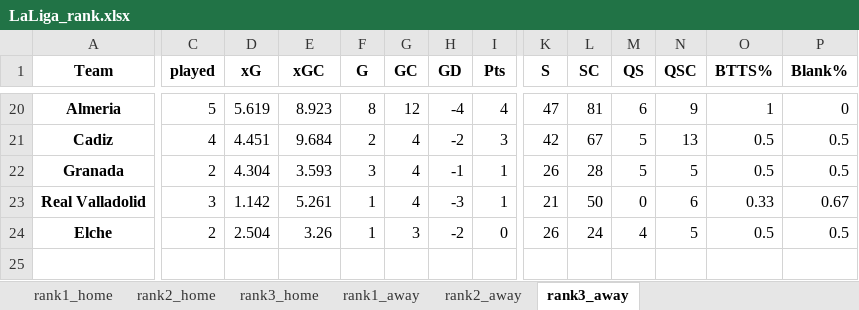
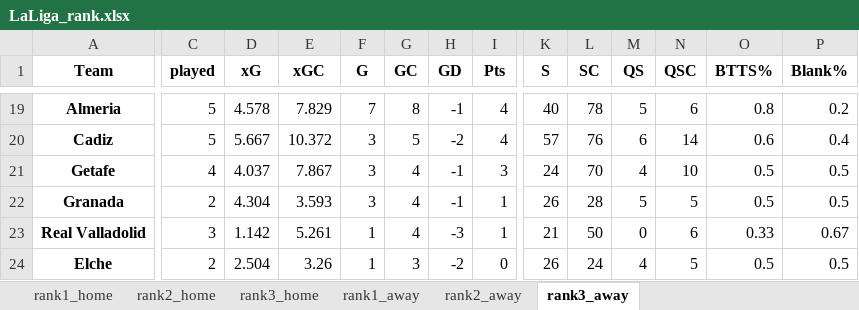
Before and after one commit to rpenn97/score_prediction_tool, an Excel workbook: Excel Dataframes, EDA and Predictive Modelling/LaLiga_rank.xlsx, sheet rank3_away, drawn as a sheet; only a part is shown, gaps mark what is left out; values as stored, in another font and other column widths than the file's, no borders; addresses are those after the commit; rows hold the shown columns only; the diff covers the shown part only; the diff names each change by its address in the sheet, - before the commit and + after, or states it on an @@ line.

```diff
--- a/Excel Dataframes, EDA and Predictive Modelling/LaLiga_rank.xlsx (sheet rank3_away)
+++ b/Excel Dataframes, EDA and Predictive Modelling/LaLiga_rank.xlsx (sheet rank3_away)
-D19 (xG): 5.619
+D19 (xG): 4.578
-E19 (xGC): 8.923
+E19 (xGC): 7.829
-F19 (G): 8
+F19 (G): 7
-G19 (GC): 12
+G19 (GC): 8
-H19 (GD): -4
+H19 (GD): -1
-K19 (S): 47
+K19 (S): 40
-L19 (SC): 81
+L19 (SC): 78
-M19 (QS): 6
+M19 (QS): 5
-N19 (QSC): 9
+N19 (QSC): 6
-O19 (BTTS%): 1
+O19 (BTTS%): 0.8
-P19 (Blank%): 0
+P19 (Blank%): 0.2
-C20 (played): 4
+C20 (played): 5
-D20 (xG): 4.451
+D20 (xG): 5.667
-E20 (xGC): 9.684
+E20 (xGC): 10.372
-F20 (G): 2
+F20 (G): 3
-G20 (GC): 4
+G20 (GC): 5
-I20 (Pts): 3
+I20 (Pts): 4
-K20 (S): 42
+K20 (S): 57
-L20 (SC): 67
+L20 (SC): 76
-M20 (QS): 5
+M20 (QS): 6
-N20 (QSC): 13
+N20 (QSC): 14
-O20 (BTTS%): 0.5
+O20 (BTTS%): 0.6
-P20 (Blank%): 0.5
+P20 (Blank%): 0.4
+row 21: Getafe | 4 | 4.037 | 7.867 | 3 | 4 | -1 | 3 | 24 | 70 | 4 | 10 | 0.5 | 0.5
```
Also changed, not shown: 8 added rows, 9 removed rows and 98 edited cells elsewhere in this sheet, sheet rank2_away, sheet rank1_home, sheet rank2_home, sheet rank1_away, sheet rank3_home, Excel Dataframes, EDA and Predictive Modelling/EPL_Home_Away.xlsx, Excel Dataframes, EDA and Predictive Modelling/EPL_rank.xlsx, 18 other files.
